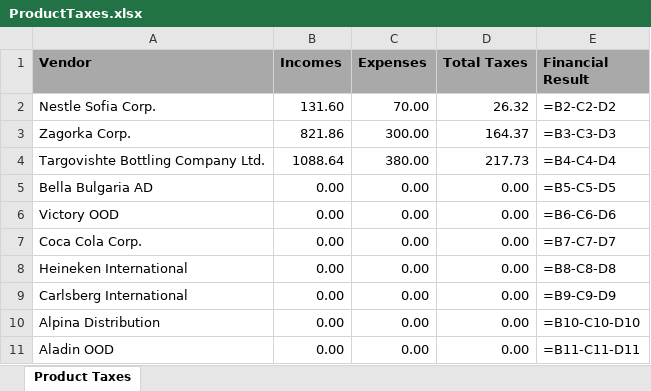
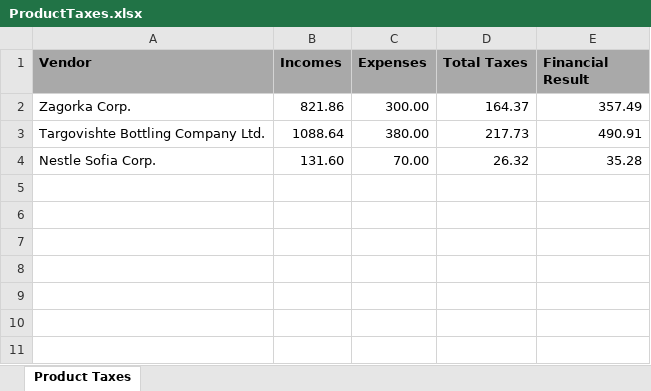
Before and after one commit to Team-Perivian-Lily/Supermarket-System, an Excel workbook: ProductTaxes.xlsx, sheet Product Taxes, drawn as a sheet; values as stored, in another font and other column widths than the file's, no borders; formulas without a stored value are shown as written; removed rows and columns are numbered as before the commit, all else as after; the diff names each change by its address in the sheet, - before the commit and + after, or states it on an @@ line.

Commit message:
Fixed SQLite database and excel creation

```diff
--- a/ProductTaxes.xlsx (sheet Product Taxes)
+++ b/ProductTaxes.xlsx (sheet Product Taxes)
-row 2: Nestle Sofia Corp. | 131.60 | 70.00 | 26.32 | =B2-C2-D2
-E2 (Financial Result): =B3-C3-D3
+E2 (Financial Result): 357.49
-E3 (Financial Result): =B4-C4-D4
+E3 (Financial Result): 490.91
-row 5: Bella Bulgaria AD | 0.00 | 0.00 | 0.00 | =B5-C5-D5
-row 6: Victory OOD | 0.00 | 0.00 | 0.00 | =B6-C6-D6
-row 7: Coca Cola Corp. | 0.00 | 0.00 | 0.00 | =B7-C7-D7
-row 8: Heineken International | 0.00 | 0.00 | 0.00 | =B8-C8-D8
-row 9: Carlsberg International | 0.00 | 0.00 | 0.00 | =B9-C9-D9
-row 10: Alpina Distribution | 0.00 | 0.00 | 0.00 | =B10-C10-D10
-row 11: Aladin OOD | 0.00 | 0.00 | 0.00 | =B11-C11-D11
+row 4: Nestle Sofia Corp. | 131.60 | 70.00 | 26.32 | 35.28
```
Also changed, not shown: 16 other files.
